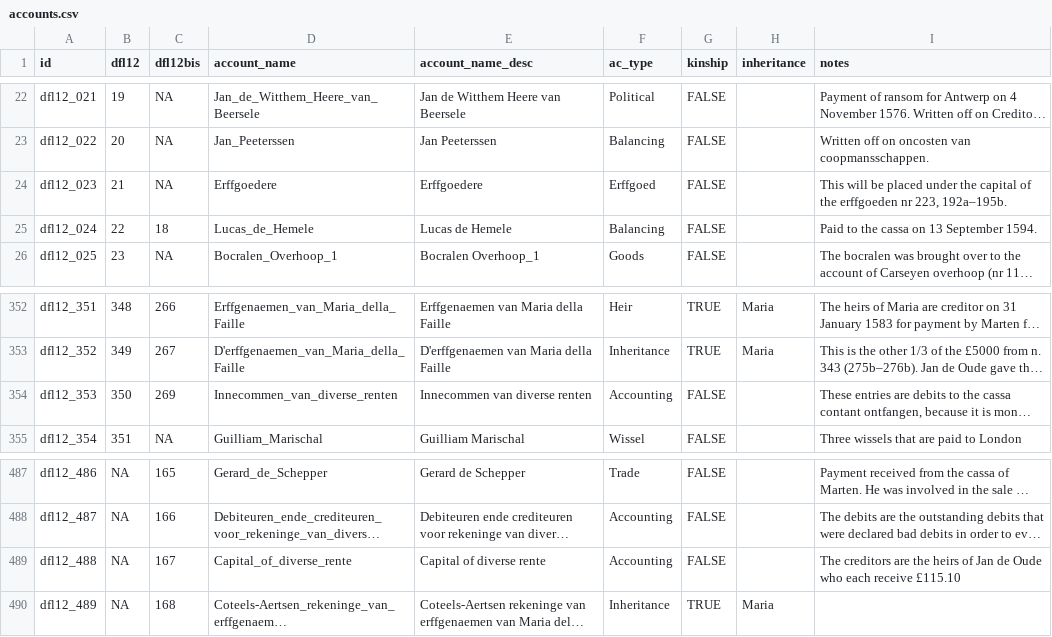
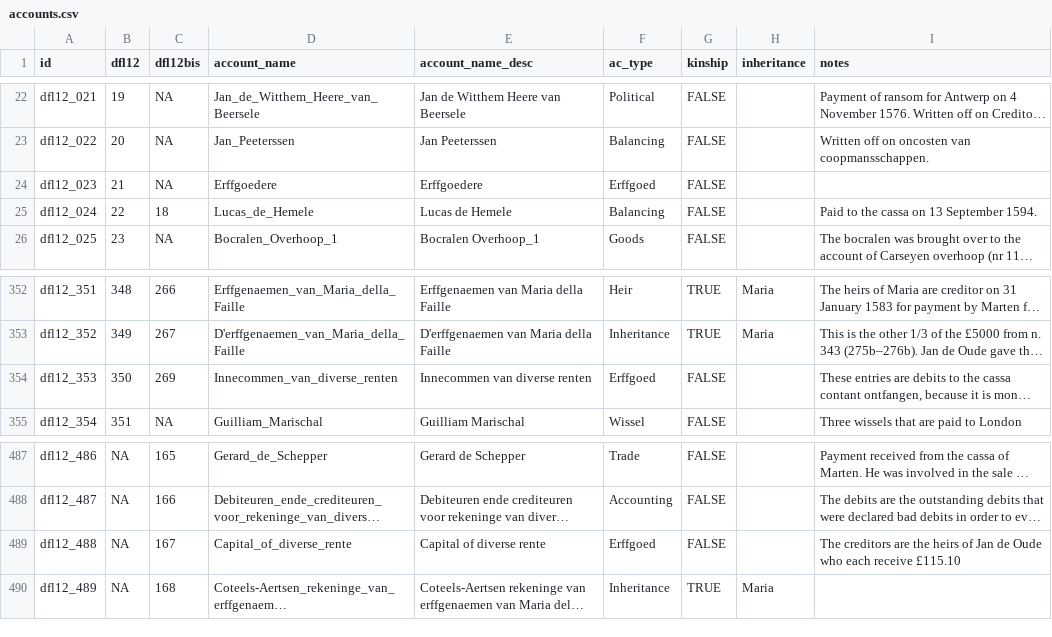
Before and after one commit to jessesadler/jdo-sterfhuis, a CSV file: data/accounts.csv, drawn as a sheet; only a part is shown, gaps mark what is left out; long unchanged cells end in …; the diff names each change by its address in the sheet, - before the commit and + after, or states it on an @@ line.

```diff
--- a/data/accounts.csv
+++ b/data/accounts.csv
-I24 (notes): This will be placed under the capital of the erffgoeden nr 223, 192a–195b.
+I24 (notes): (empty)
-F354 (ac_type): Accounting
+F354 (ac_type): Erffgoed
-F489 (ac_type): Accounting
+F489 (ac_type): Erffgoed
```
Also changed, not shown: data/transactions.csv.
